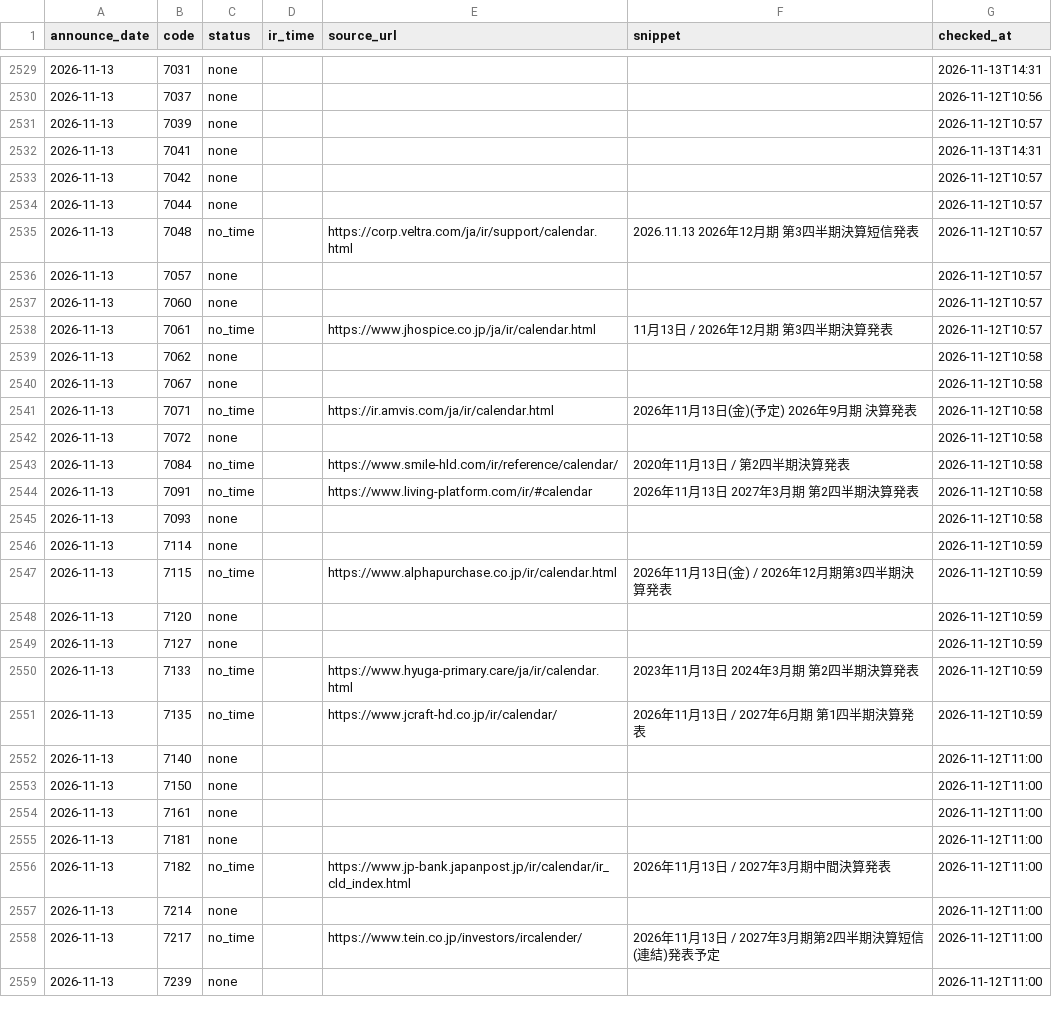
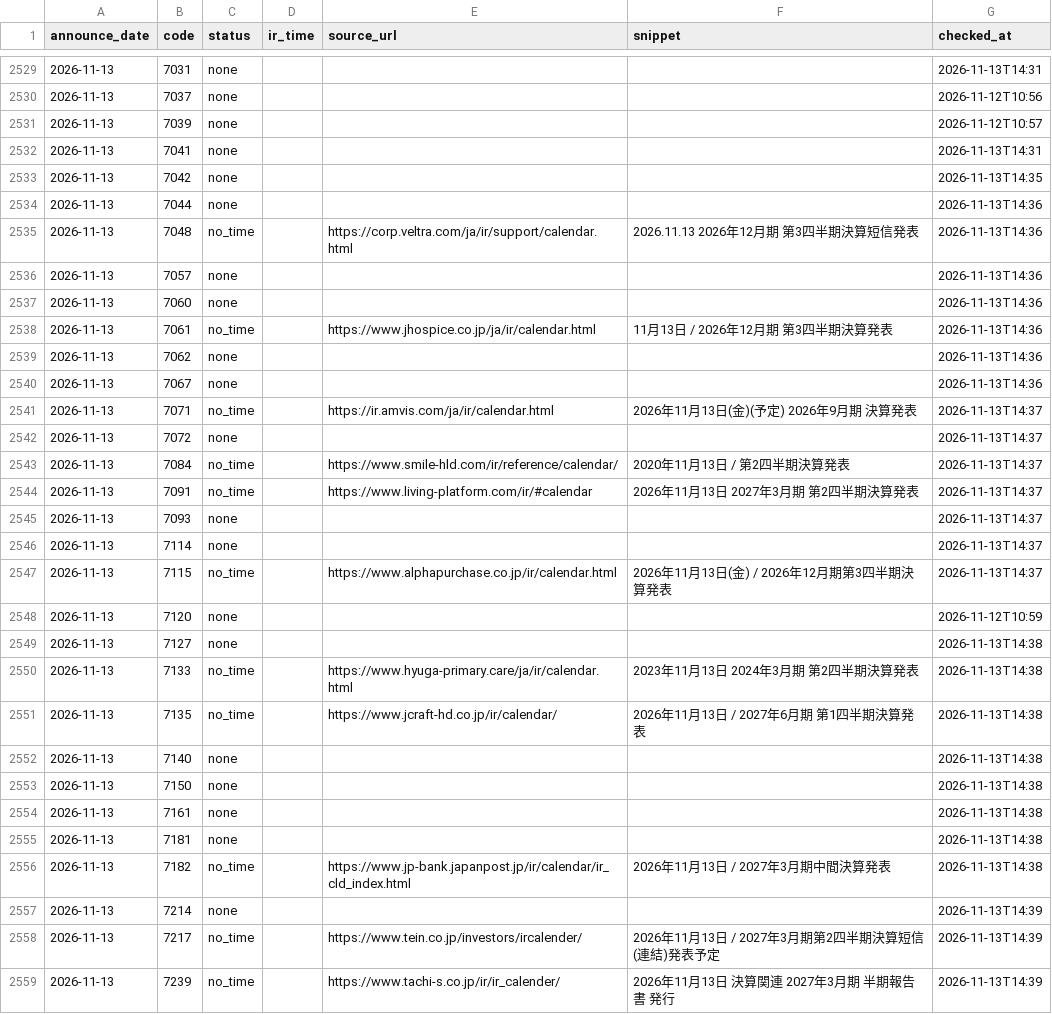
Before and after one commit to vix96343-source/kessan-hantei, a CSV file: data/ir_times.csv, drawn as a sheet; only a part is shown, gaps mark what is left out; the diff covers the shown part only; the diff names each change by its address in the sheet, - before the commit and + after, or states it on an @@ line.

Commit message:
data: 前の四半期のセグメント・受注・会社予想・発表時刻(IRBANK・各社IR)を補完(手元)

```diff
--- a/data/ir_times.csv
+++ b/data/ir_times.csv
-G2533 (checked_at): 2026-11-12T10:57
+G2533 (checked_at): 2026-11-13T14:35
-G2534:G2538 (checked_at): 2026-11-12T10:57
+G2534:G2538 (checked_at): 2026-11-13T14:36
-G2539:G2540 (checked_at): 2026-11-12T10:58
+G2539:G2540 (checked_at): 2026-11-13T14:36
-G2541:G2545 (checked_at): 2026-11-12T10:58
+G2541:G2545 (checked_at): 2026-11-13T14:37
-G2546:G2547 (checked_at): 2026-11-12T10:59
+G2546:G2547 (checked_at): 2026-11-13T14:37
-G2549:G2551 (checked_at): 2026-11-12T10:59
+G2549:G2551 (checked_at): 2026-11-13T14:38
-G2552:G2556 (checked_at): 2026-11-12T11:00
+G2552:G2556 (checked_at): 2026-11-13T14:38
-G2557:G2559 (checked_at): 2026-11-12T11:00
+G2557:G2559 (checked_at): 2026-11-13T14:39
-C2559 (status): none
+C2559 (status): no_time
-E2559 (source_url): (empty)
+E2559 (source_url): https://www.tachi-s.co.jp/ir/ir_calender/
-F2559 (snippet): (empty)
+F2559 (snippet): 2026年11月13日 決算関連 2027年3月期 半期報告書 発行
```
Also changed, not shown: 6 edited cells elsewhere in this file, 6 other files.
